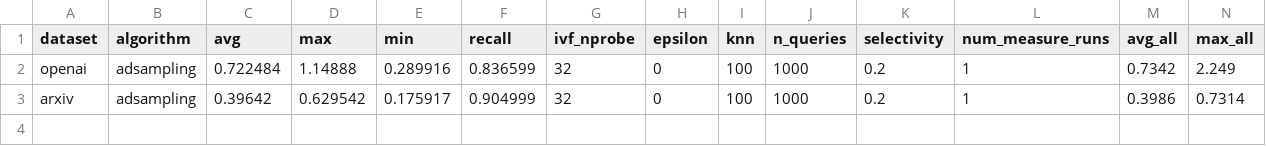
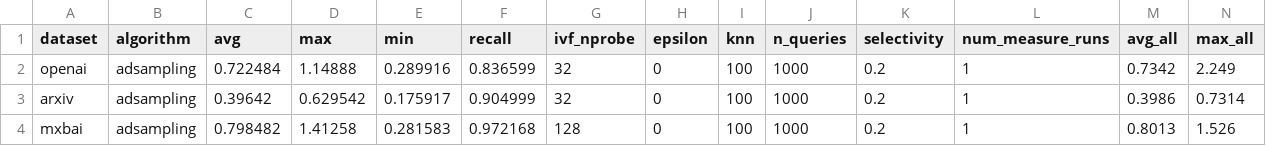
Before and after one commit to cwida/PDX, a CSV file: benchmarks/results/DEFAULT/PDX_TREE_F32_ADSAMPLING.csv, drawn as a sheet; only a part is shown; rows hold the shown columns only; the diff names each change by its address in the sheet, - before the commit and + after, or states it on an @@ line.

```diff
--- a/benchmarks/results/DEFAULT/PDX_TREE_F32_ADSAMPLING.csv
+++ b/benchmarks/results/DEFAULT/PDX_TREE_F32_ADSAMPLING.csv
+row 4: mxbai | adsampling | 0.798482 | 1.41258 | 0.281583 | 0.972168 | 128 | 0 | 100 | 1000 | 0.2 | 1 | 0.8013 | 1.526
```
Also changed, not shown: benchmarks/results/DEFAULT/PDX_F32_ADSAMPLING.csv, benchmarks/results/DEFAULT/PDX_TREE_U8_ADSAMPLING.csv, 14 other files.
